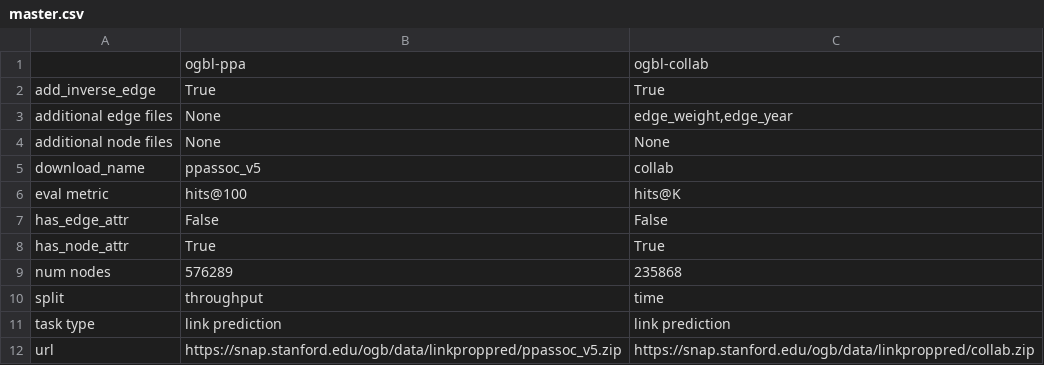
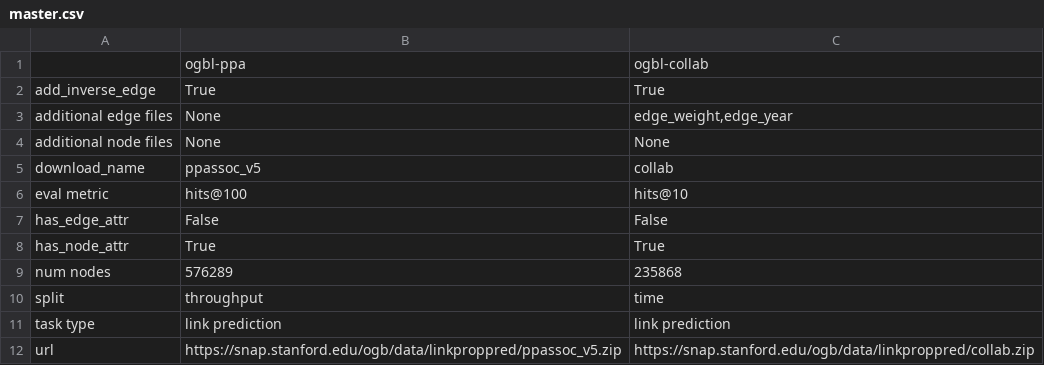
Before and after one commit to snap-stanford/ogb, a CSV file: ogb/linkproppred/master.csv, drawn as a sheet.

```diff
--- a/ogb/linkproppred/master.csv
+++ b/ogb/linkproppred/master.csv
@@ -5,3 +5,3 @@ additional node files,None,None
 download_name,ppassoc_v5,collab
-eval metric,hits@100,hits@K
+eval metric,hits@100,hits@10
 has_edge_attr,False,False
```
Also changed, not shown: 2 other files.
